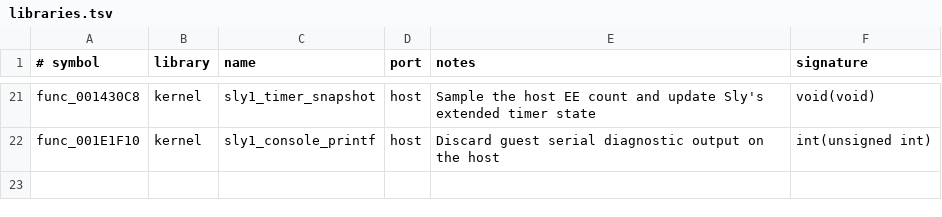
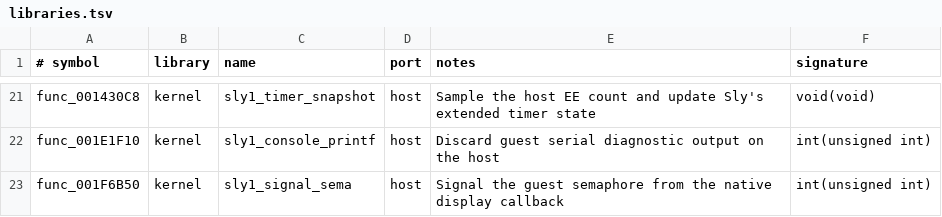
Before and after one commit to OpenThievius/OpenThievius, a TSV file: port/game/sly1-us/libraries.tsv, drawn as a sheet; only a part is shown, gaps mark what is left out; the diff names each change by its address in the sheet, - before the commit and + after, or states it on an @@ line.

Commit message:
feat(sly1): wake display worker on host frames
Pace the NTSC-U frame boundary and dispatch Sly’s installed display\ncallbacks so the guest semaphore wait can complete. Replace the retail\niSignalSema wrapper with the host kernel service in the port layer.\n\nThe native build succeeded and a 12-second launcher trace showed the\ndisplay worker waking without the missing-function warning. Startup still\nreads only the initial 74-sector range and has no renderer consumer.

```diff
--- a/port/game/sly1-us/libraries.tsv
+++ b/port/game/sly1-us/libraries.tsv
+row 23: func_001F6B50 | kernel | sly1_signal_sema | host | Signal the guest semaphore from the native display callback | int(unsigned int)
```
Also changed, not shown: port/game/sly1-us/native_libraries.tsv, 3 other files.
